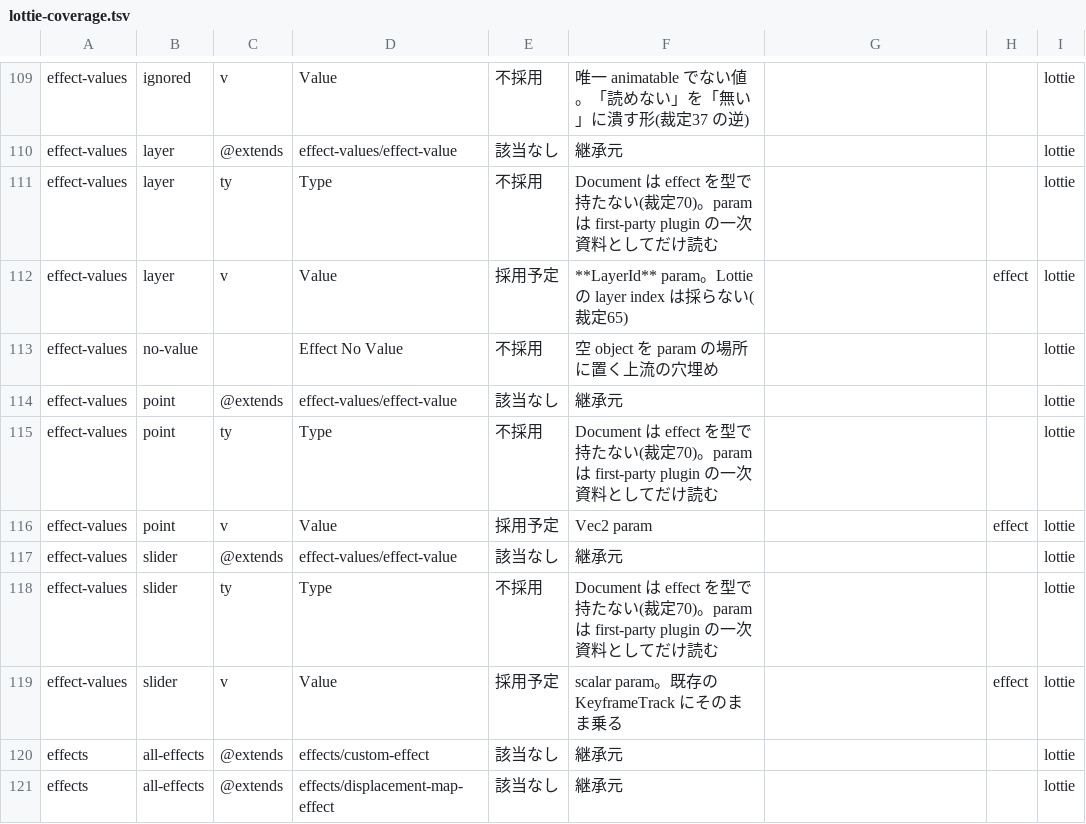
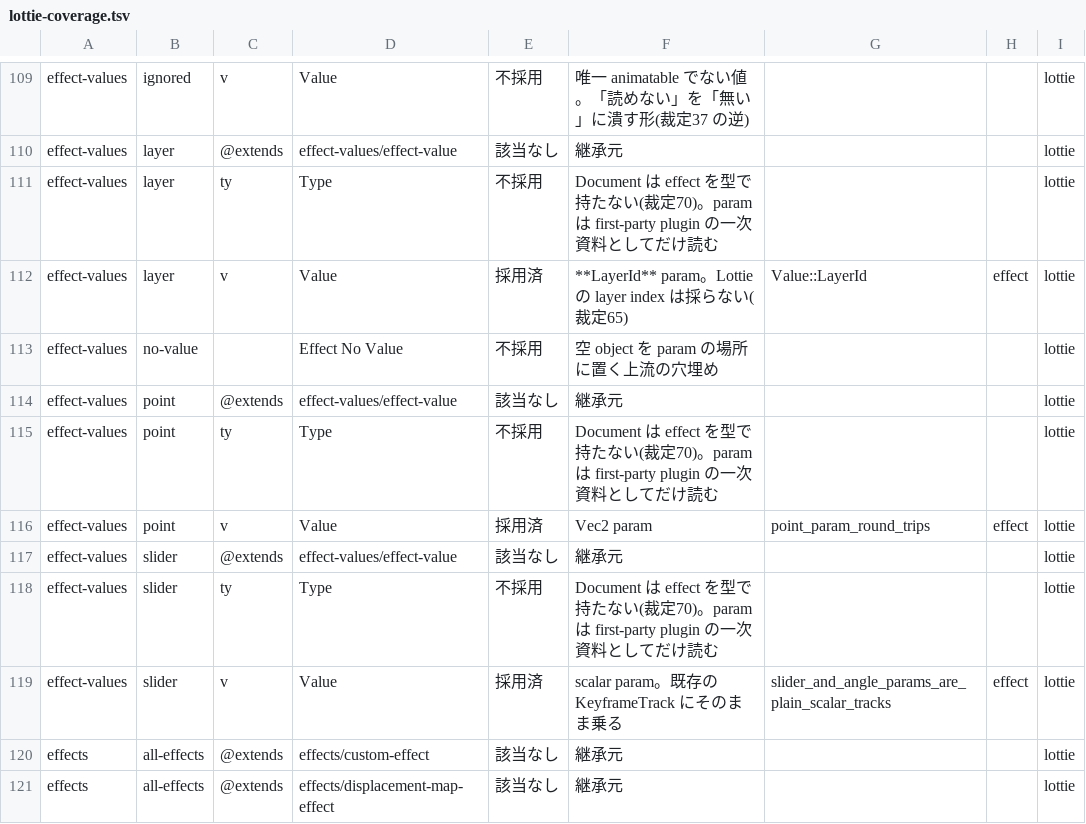
Before and after one commit to oshikaidesu/Motolii, a TSV file: next/reference/lottie-coverage.tsv, drawn as a sheet; only a part is shown, gaps mark what is left out; the diff covers the shown part only.

```diff
--- a/next/reference/lottie-coverage.tsv
+++ b/next/reference/lottie-coverage.tsv
@@ -111,3 +111,3 @@ effect-values	layer	@extends	effect-values/effect-value	該当なし	継承元
 effect-values	layer	ty	Type	不採用	Document は effect を型で持たない(裁定70)。param は first-party plugin の一次資料としてだけ読む			lottie
-effect-values	layer	v	Value	採用予定	**LayerId** param。Lottie の layer index は採らない(裁定65)		effect	lottie
+effect-values	layer	v	Value	採用済	**LayerId** param。Lottie の layer index は採らない(裁定65)	Value::LayerId	effect	lottie
 effect-values	no-value		Effect No Value	不採用	空 object を param の場所に置く上流の穴埋め			lottie
@@ -115,6 +115,6 @@ effect-values	point	@extends	effect-values/effect-value	該当なし	継承元
 effect-values	point	ty	Type	不採用	Document は effect を型で持たない(裁定70)。param は first-party plugin の一次資料としてだけ読む			lottie
-effect-values	point	v	Value	採用予定	Vec2 param		effect	lottie
+effect-values	point	v	Value	採用済	Vec2 param	point_param_round_trips	effect	lottie
 effect-values	slider	@extends	effect-values/effect-value	該当なし	継承元			lottie
 effect-values	slider	ty	Type	不採用	Document は effect を型で持たない(裁定70)。param は first-party plugin の一次資料としてだけ読む			lottie
-effect-values	slider	v	Value	採用予定	scalar param。既存の KeyframeTrack にそのまま乗る		effect	lottie
+effect-values	slider	v	Value	採用済	scalar param。既存の KeyframeTrack にそのまま乗る	slider_and_angle_params_are_plain_scalar_tracks	effect	lottie
 effects	all-effects	@extends	effects/custom-effect	該当なし	継承元			lottie
```
Also changed, not shown: 15 edited cells elsewhere in this file, 7 other files.
